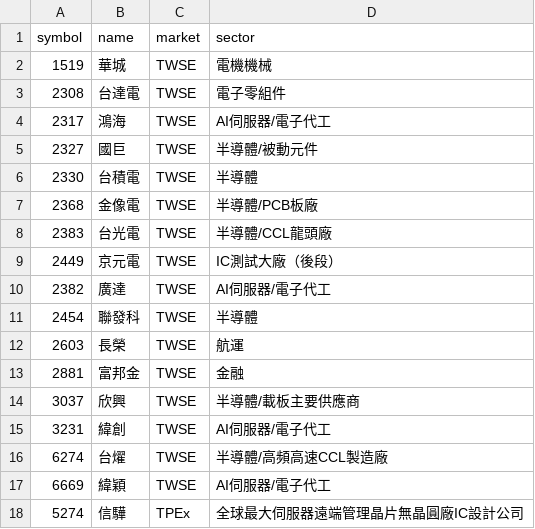
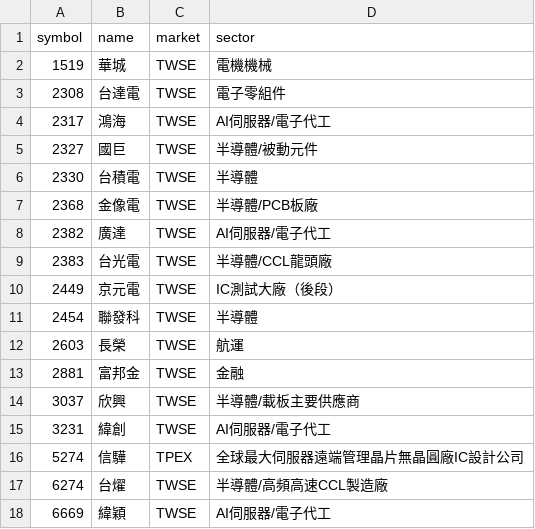
Before and after one commit to mimiba0925/tw_stock_regime_dashboard, a CSV file: backend/config/watchlist.csv, drawn as a sheet.

```diff
--- a/backend/config/watchlist.csv
+++ b/backend/config/watchlist.csv
@@ -7,5 +7,5 @@ symbol,name,market,sector
 2368,金像電,TWSE,半導體/PCB板廠
+2382,廣達,TWSE,AI伺服器/電子代工
 2383,台光電,TWSE,半導體/CCL龍頭廠
 2449,京元電,TWSE,IC測試大廠（後段）
-2382,廣達,TWSE,AI伺服器/電子代工
 2454,聯發科,TWSE,半導體
@@ -15,4 +15,4 @@ symbol,name,market,sector
 3231,緯創,TWSE,AI伺服器/電子代工
+5274,信驊,TPEX,全球最大伺服器遠端管理晶片無晶圓廠IC設計公司
 6274,台燿,TWSE,半導體/高頻高速CCL製造廠
 6669,緯穎,TWSE,AI伺服器/電子代工
-5274,信驊,TPEx,全球最大伺服器遠端管理晶片無晶圓廠IC設計公司
```
Also changed, not shown: 3 other files.
